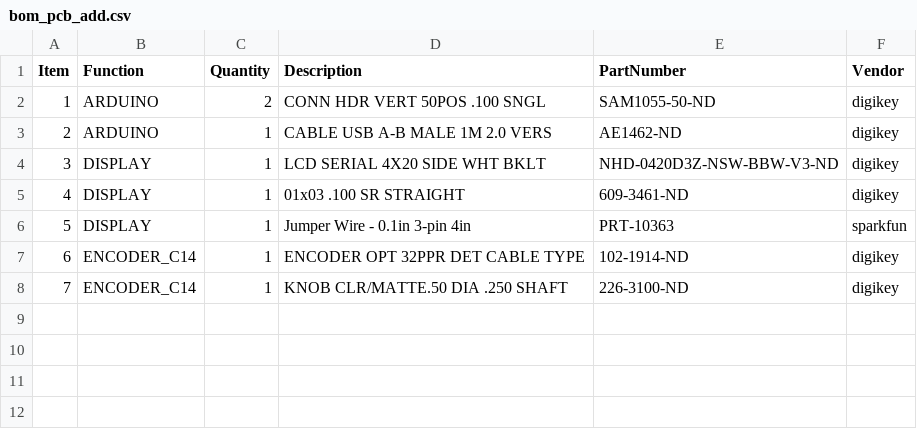
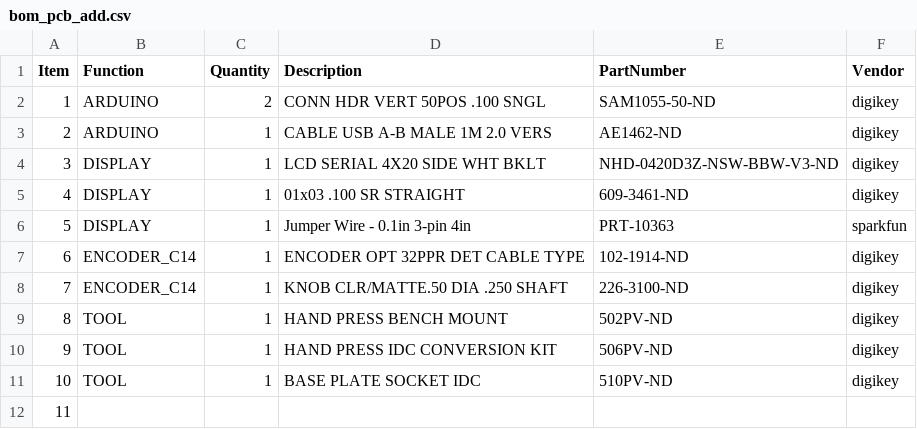
Before and after one commit to JaneliaSciComp/modular_device_enclosure, a CSV file: bom/bom_pcb_add.csv, drawn as a sheet.

```diff
--- a/bom/bom_pcb_add.csv
+++ b/bom/bom_pcb_add.csv
@@ -8 +8,5 @@ Item,Function,Quantity,Description,PartNumber,Vendor
 7,ENCODER_C14,1,KNOB CLR/MATTE.50 DIA .250 SHAFT,226-3100-ND,digikey
+8,TOOL,1,HAND PRESS BENCH MOUNT,502PV-ND,digikey
+9,TOOL,1,HAND PRESS IDC CONVERSION KIT,506PV-ND,digikey
+10,TOOL,1,BASE PLATE SOCKET IDC,510PV-ND,digikey
+11,
```
Also changed, not shown: 2 other files.
